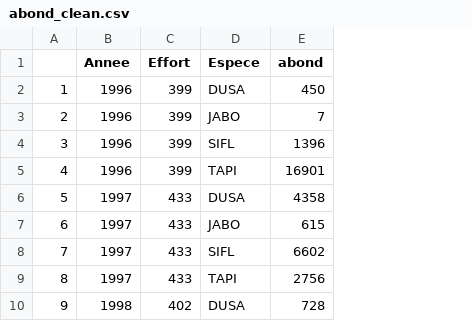
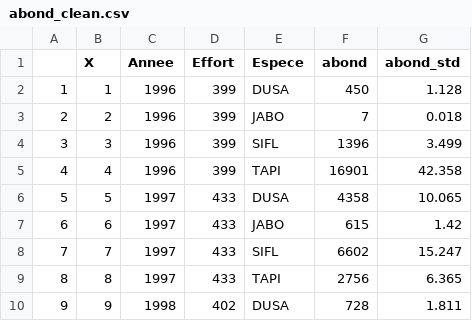
Before and after one commit to AlexandreEthier/Fringilids, a CSV file: Data/abond_clean.csv, drawn as a sheet; only a part is shown; the diff names each change by its address in the sheet, - before the commit and + after, or states it on an @@ line.

```diff
--- a/Data/abond_clean.csv
+++ b/Data/abond_clean.csv
+column B (X), rows 2-10: 1 | 2 | 3 | 4 | 5 | 6 | 7 | 8 | 9
+column G (abond_std), rows 2-10: 1.128 | 0.018 | 3.499 | 42.358 | 10.065 | 1.42 | 15.247 | 6.365 | 1.811
```
Also changed, not shown: 8 other files.
